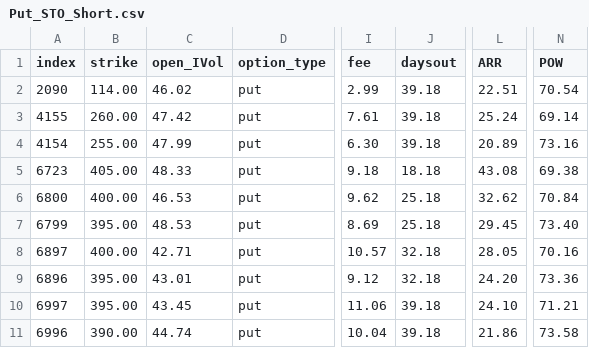
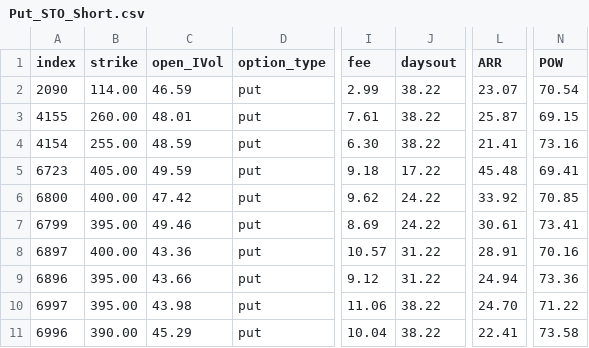
Before and after one commit to snarfed/POWMax_Tonka_Prdtn, a CSV file: Put_STO_Short.csv, drawn as a sheet; only a part is shown, gaps mark what is left out; the diff names each change by its address in the sheet, - before the commit and + after, or states it on an @@ line.

```diff
--- a/Put_STO_Short.csv
+++ b/Put_STO_Short.csv
-C2 (open_IVol): 46.02
+C2 (open_IVol): 46.59
-J2:J4 (daysout): 39.18
+J2:J4 (daysout): 38.22
-L2 (ARR): 22.51
+L2 (ARR): 23.07
-C3 (open_IVol): 47.42
+C3 (open_IVol): 48.01
-L3 (ARR): 25.24
+L3 (ARR): 25.87
-N3 (POW): 69.14
+N3 (POW): 69.15
-C4 (open_IVol): 47.99
+C4 (open_IVol): 48.59
-L4 (ARR): 20.89
+L4 (ARR): 21.41
-C5 (open_IVol): 48.33
+C5 (open_IVol): 49.59
-J5 (daysout): 18.18
+J5 (daysout): 17.22
-L5 (ARR): 43.08
+L5 (ARR): 45.48
-N5 (POW): 69.38
+N5 (POW): 69.41
-C6 (open_IVol): 46.53
+C6 (open_IVol): 47.42
-J6:J7 (daysout): 25.18
+J6:J7 (daysout): 24.22
-L6 (ARR): 32.62
+L6 (ARR): 33.92
-N6 (POW): 70.84
+N6 (POW): 70.85
-C7 (open_IVol): 48.53
+C7 (open_IVol): 49.46
-L7 (ARR): 29.45
+L7 (ARR): 30.61
-N7 (POW): 73.40
+N7 (POW): 73.41
-C8 (open_IVol): 42.71
+C8 (open_IVol): 43.36
-J8:J9 (daysout): 32.18
+J8:J9 (daysout): 31.22
-L8 (ARR): 28.05
+L8 (ARR): 28.91
-C9 (open_IVol): 43.01
+C9 (open_IVol): 43.66
-L9 (ARR): 24.20
+L9 (ARR): 24.94
-C10 (open_IVol): 43.45
+C10 (open_IVol): 43.98
-J10:J11 (daysout): 39.18
+J10:J11 (daysout): 38.22
-L10 (ARR): 24.10
+L10 (ARR): 24.70
-N10 (POW): 71.21
+N10 (POW): 71.22
-C11 (open_IVol): 44.74
+C11 (open_IVol): 45.29
-L11 (ARR): 21.86
+L11 (ARR): 22.41
```
Also changed, not shown: Call_STO_Long.csv, Call_STO_Mid.csv, 26 other files.
